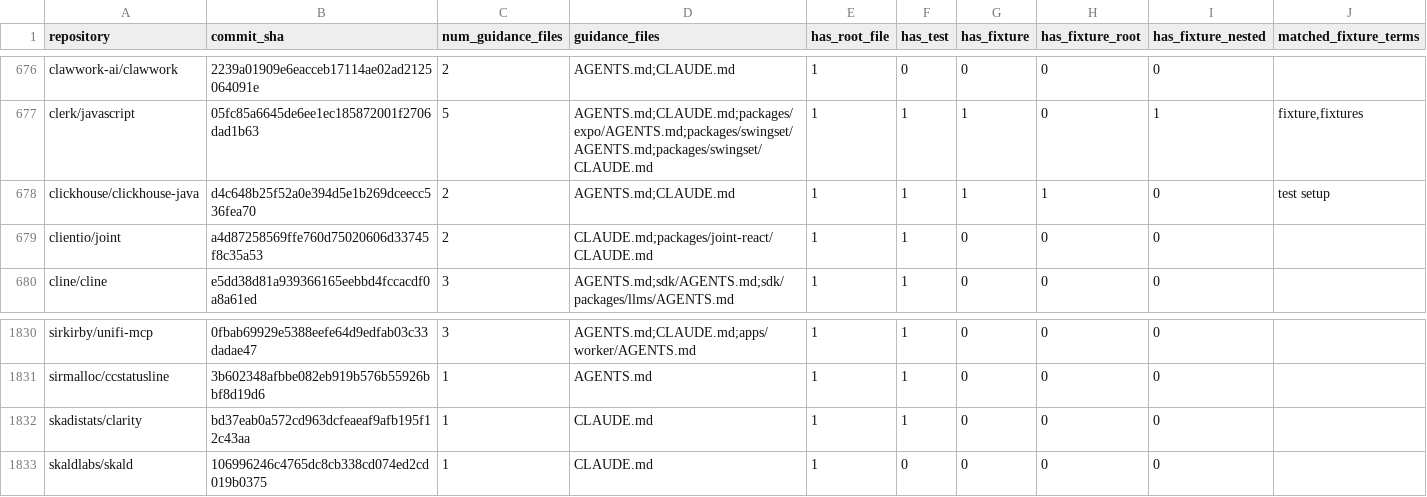
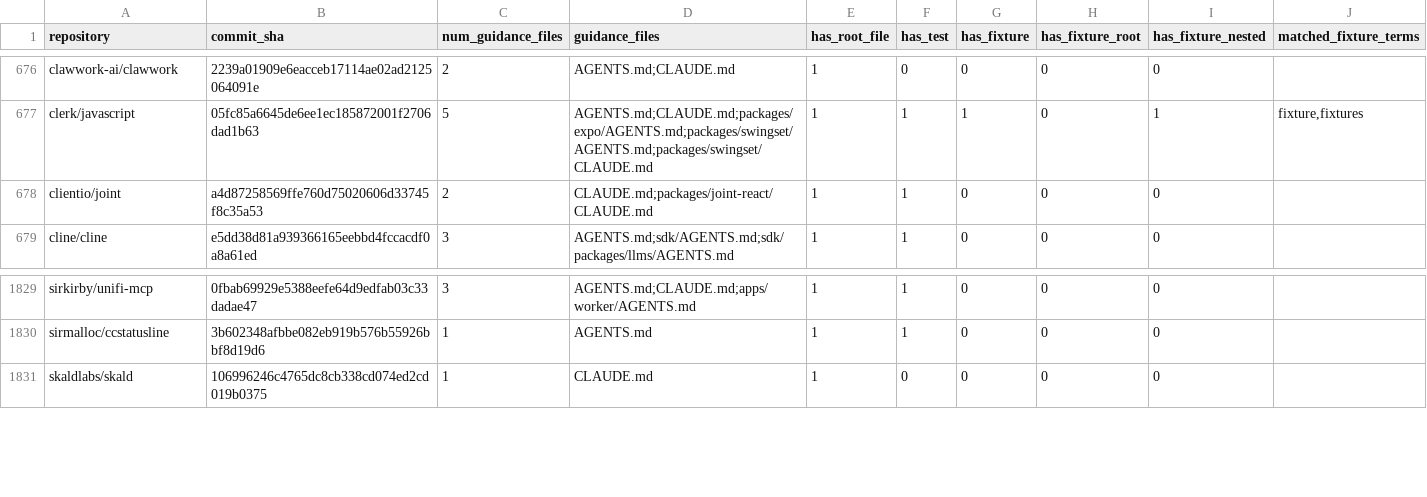
Before and after one commit to joaofix/fixturedb, a CSV file: research-questions/rq5/rq5_repositories.csv, drawn as a sheet; only a part is shown, gaps mark what is left out; the diff names each change by its address in the sheet, - before the commit and + after, or states it on an @@ line.

```diff
--- a/research-questions/rq5/rq5_repositories.csv
+++ b/research-questions/rq5/rq5_repositories.csv
-row 678: clickhouse/clickhouse-java | d4c648b25f52a0e394d5e1b269dceecc536fea70 | 2 | AGENTS.md;CLAUDE.md | 1 | 1 | 1 | 1 | 0 | test setup
-row 1832: skadistats/clarity | bd37eab0a572cd963dcfeaeaf9afb195f12c43aa | 1 | CLAUDE.md | 1 | 1 | 0 | 0 | 0
```
Also changed, not shown: research-questions/rq5/rq5_category_sample.csv, research-questions/rq5/rq5_repository_coding_sheet.csv, 9 other files.
